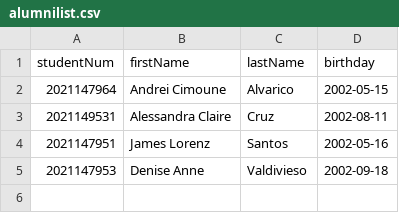
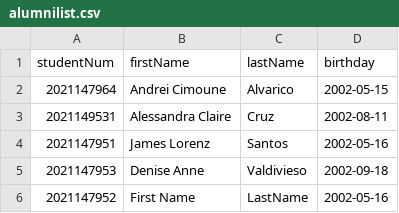
Before and after one commit to Alva156/cics_alumni_con_web, a CSV file: backend/api/alumnilist.csv, drawn as a sheet.

```diff
--- a/backend/api/alumnilist.csv
+++ b/backend/api/alumnilist.csv
@@ -5 +5,2 @@ studentNum,firstName,lastName,birthday
 2021147953,Denise Anne,Valdivieso,2002-09-18
+2021147952,First Name,LastName,2002-05-16
```
Also changed, not shown: 3 other files.
